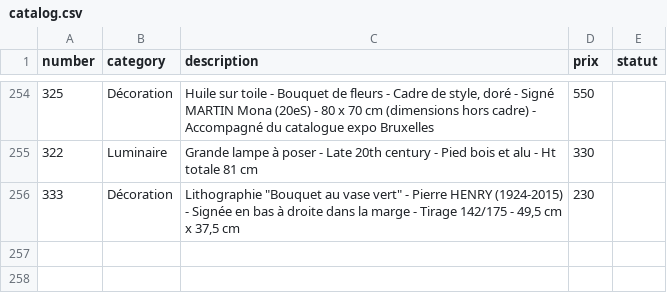
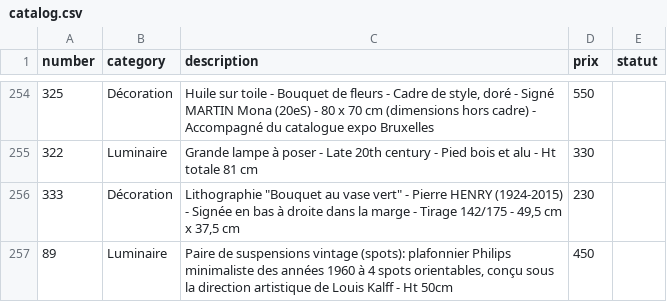
Before and after one commit to htdev-clients/atelier-sauvage, a CSV file: _database/catalog.csv, drawn as a sheet; only a part is shown, gaps mark what is left out.

```diff
--- a/_database/catalog.csv
+++ b/_database/catalog.csv
@@ -257 +257,2 @@
 333;Décoration;"Lithographie ""Bouquet au vase vert"" - Pierre HENRY (1924-2015) - Signée en bas à droite dans la marge - Tirage 142/175 - 49,5 cm x 37,5 cm ";230;
+89;Luminaire;Paire de suspensions vintage (spots): plafonnier Philips minimaliste des années 1960 à 4 spots orientables, conçu sous la direction artistique de Louis Kalff - Ht 50cm;450;
```
Also changed, not shown: 13 other files.
